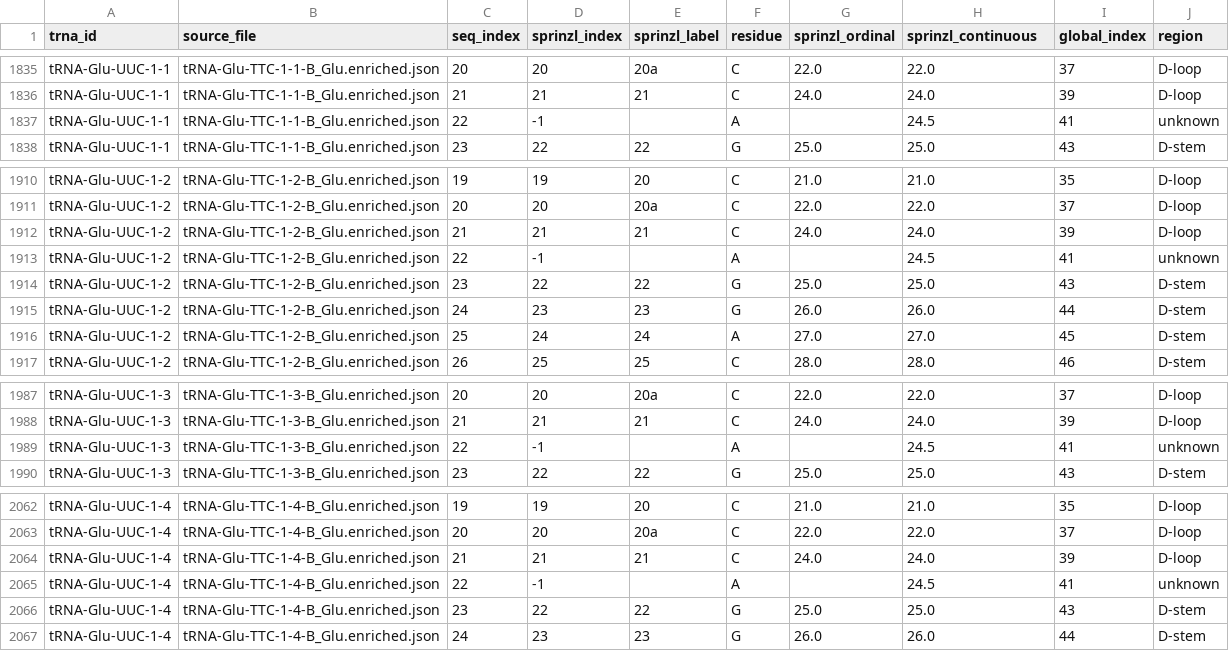
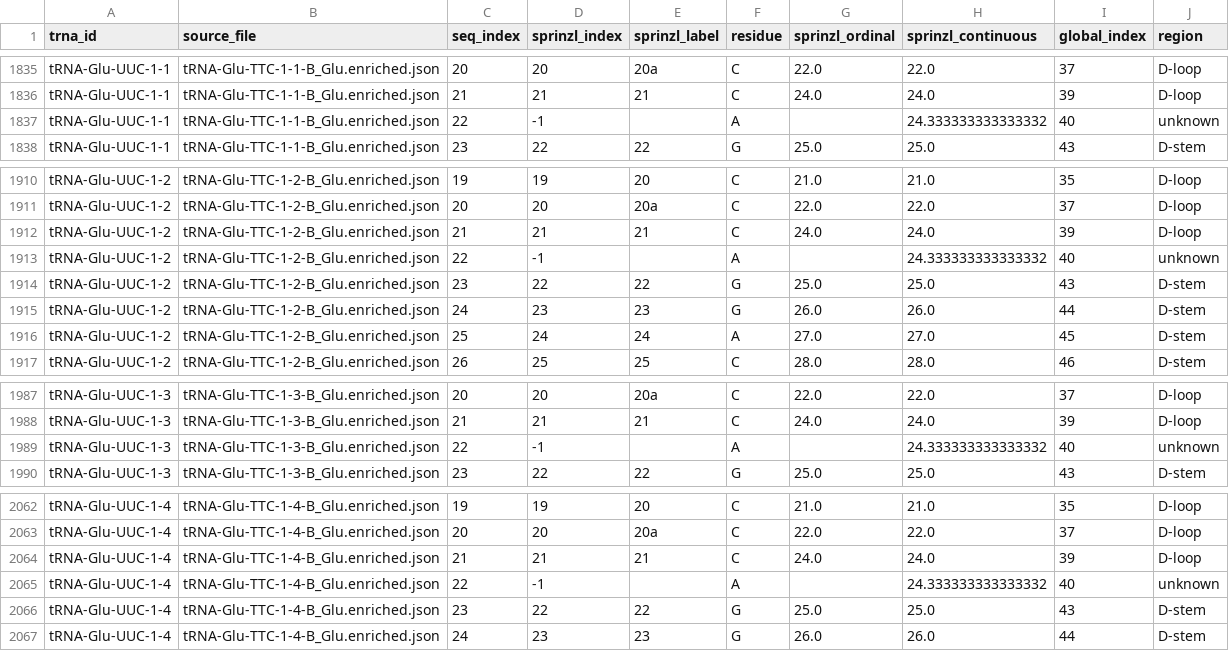
Before and after one commit to lkwhite/tRNAs-in-space, a TSV file: outputs/ecoliK12_global_coords.tsv, drawn as a sheet; only a part is shown, gaps mark what is left out.

```diff
--- a/outputs/ecoliK12_global_coords.tsv
+++ b/outputs/ecoliK12_global_coords.tsv
@@ -1836,3 +1836,3 @@ tRNA-Glu-UUC-1-1	tRNA-Glu-TTC-1-1-B_Glu.enriched.json	20	20	20a	C	22.0	22.0	37	D
 tRNA-Glu-UUC-1-1	tRNA-Glu-TTC-1-1-B_Glu.enriched.json	21	21	21	C	24.0	24.0	39	D-loop
-tRNA-Glu-UUC-1-1	tRNA-Glu-TTC-1-1-B_Glu.enriched.json	22	-1		A		24.5	41	unknown
+tRNA-Glu-UUC-1-1	tRNA-Glu-TTC-1-1-B_Glu.enriched.json	22	-1		A		24.333333333333332	40	unknown
 tRNA-Glu-UUC-1-1	tRNA-Glu-TTC-1-1-B_Glu.enriched.json	23	22	22	G	25.0	25.0	43	D-stem
@@ -1912,3 +1912,3 @@ tRNA-Glu-UUC-1-2	tRNA-Glu-TTC-1-2-B_Glu.enriched.json	20	20	20a	C	22.0	22.0	37	D
 tRNA-Glu-UUC-1-2	tRNA-Glu-TTC-1-2-B_Glu.enriched.json	21	21	21	C	24.0	24.0	39	D-loop
-tRNA-Glu-UUC-1-2	tRNA-Glu-TTC-1-2-B_Glu.enriched.json	22	-1		A		24.5	41	unknown
+tRNA-Glu-UUC-1-2	tRNA-Glu-TTC-1-2-B_Glu.enriched.json	22	-1		A		24.333333333333332	40	unknown
 tRNA-Glu-UUC-1-2	tRNA-Glu-TTC-1-2-B_Glu.enriched.json	23	22	22	G	25.0	25.0	43	D-stem
@@ -1988,3 +1988,3 @@ tRNA-Glu-UUC-1-3	tRNA-Glu-TTC-1-3-B_Glu.enriched.json	20	20	20a	C	22.0	22.0	37	D
 tRNA-Glu-UUC-1-3	tRNA-Glu-TTC-1-3-B_Glu.enriched.json	21	21	21	C	24.0	24.0	39	D-loop
-tRNA-Glu-UUC-1-3	tRNA-Glu-TTC-1-3-B_Glu.enriched.json	22	-1		A		24.5	41	unknown
+tRNA-Glu-UUC-1-3	tRNA-Glu-TTC-1-3-B_Glu.enriched.json	22	-1		A		24.333333333333332	40	unknown
 tRNA-Glu-UUC-1-3	tRNA-Glu-TTC-1-3-B_Glu.enriched.json	23	22	22	G	25.0	25.0	43	D-stem
@@ -2064,3 +2064,3 @@ tRNA-Glu-UUC-1-4	tRNA-Glu-TTC-1-4-B_Glu.enriched.json	20	20	20a	C	22.0	22.0	37	D
 tRNA-Glu-UUC-1-4	tRNA-Glu-TTC-1-4-B_Glu.enriched.json	21	21	21	C	24.0	24.0	39	D-loop
-tRNA-Glu-UUC-1-4	tRNA-Glu-TTC-1-4-B_Glu.enriched.json	22	-1		A		24.5	41	unknown
+tRNA-Glu-UUC-1-4	tRNA-Glu-TTC-1-4-B_Glu.enriched.json	22	-1		A		24.333333333333332	40	unknown
 tRNA-Glu-UUC-1-4	tRNA-Glu-TTC-1-4-B_Glu.enriched.json	23	22	22	G	25.0	25.0	43	D-stem
```
Also changed, not shown: 3 other files.
